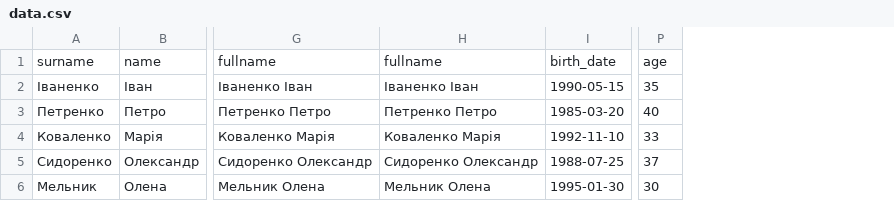
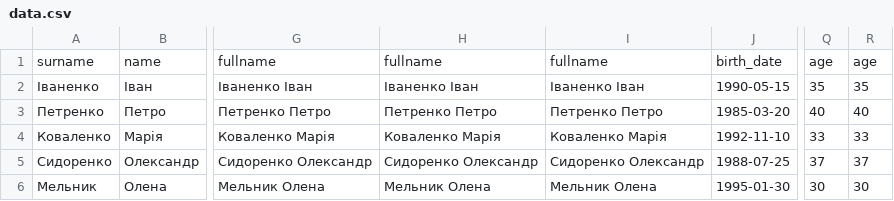
Before and after one commit to sviatoslav-hurynchuk/python-labs, a CSV file: Lab07/data.csv, drawn as a sheet; only a part is shown, gaps mark what is left out; the diff names each change by its address in the sheet, - before the commit and + after, or states it on an @@ line.

```diff
--- a/Lab07/data.csv
+++ b/Lab07/data.csv
+column I, rows 1-6: fullname | Іваненко Іван | Петренко Петро | Коваленко Марія | Сидоренко Олександр | Мельник Олена
+column R, rows 1-6: age | 35 | 40 | 33 | 37 | 30
```
Also changed, not shown: 1 other file.
